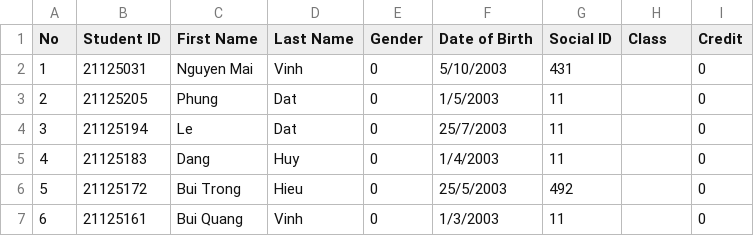
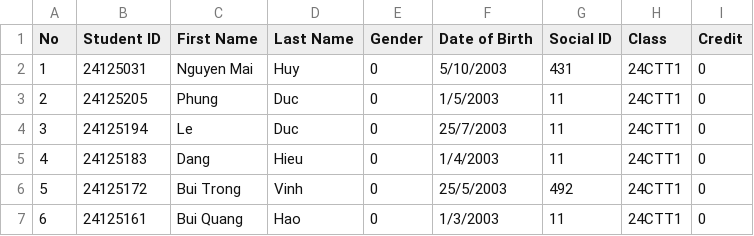
Before and after one commit to hoangteo0103/CS162-Team13-Project, a CSV file: Project1/Project1/SchoolYears/2024-2025/24CTT1.csv, drawn as a sheet.

```diff
--- a/Project1/Project1/SchoolYears/2024-2025/24CTT1.csv
+++ b/Project1/Project1/SchoolYears/2024-2025/24CTT1.csv
@@ -1,7 +1,7 @@
 No,Student ID,First Name,Last Name,Gender,Date of Birth,Social ID,Class,Credit
-1,21125031,Nguyen Mai,Vinh,0,5/10/2003,431,,0
-2,21125205,Phung,Dat,0,1/5/2003,11,,0
-3,21125194,Le,Dat,0,25/7/2003,11,,0
-4,21125183,Dang,Huy,0,1/4/2003,11,,0
-5,21125172,Bui Trong,Hieu,0,25/5/2003,492,,0
-6,21125161,Bui Quang,Vinh,0,1/3/2003,11,,0
+1,24125031,Nguyen Mai,Huy,0,5/10/2003,431,24CTT1,0
+2,24125205,Phung,Duc,0,1/5/2003,11,24CTT1,0
+3,24125194,Le,Duc,0,25/7/2003,11,24CTT1,0
+4,24125183,Dang,Hieu,0,1/4/2003,11,24CTT1,0
+5,24125172,Bui Trong,Vinh,0,25/5/2003,492,24CTT1,0
+6,24125161,Bui Quang,Hao,0,1/3/2003,11,24CTT1,0
```
Also changed, not shown: Project1/Project1/SchoolYears/2024-2025/24CTT2.csv, 33 other files.
